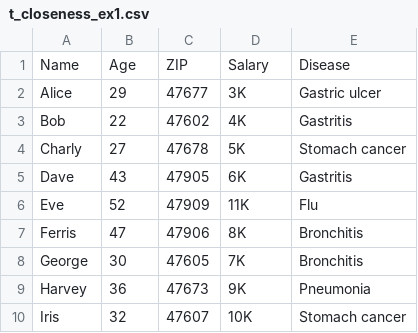
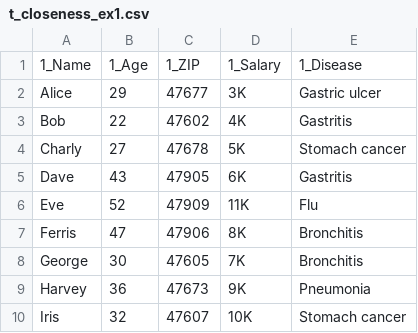
Before and after one commit to Ruze-alt/privacy, a CSV file: data/t_closeness_ex1.csv, drawn as a sheet; removed rows and columns are numbered as before the commit, all else as after; the diff names each change by its address in the sheet, - before the commit and + after, or states it on an @@ line.

Commit message:
Update t_closeness_ex1.csv

```diff
--- a/data/t_closeness_ex1.csv
+++ b/data/t_closeness_ex1.csv
-row 1: Name | Age | ZIP | Salary | Disease
+row 1: 1_Name | 1_Age | 1_ZIP | 1_Salary | 1_Disease
```
